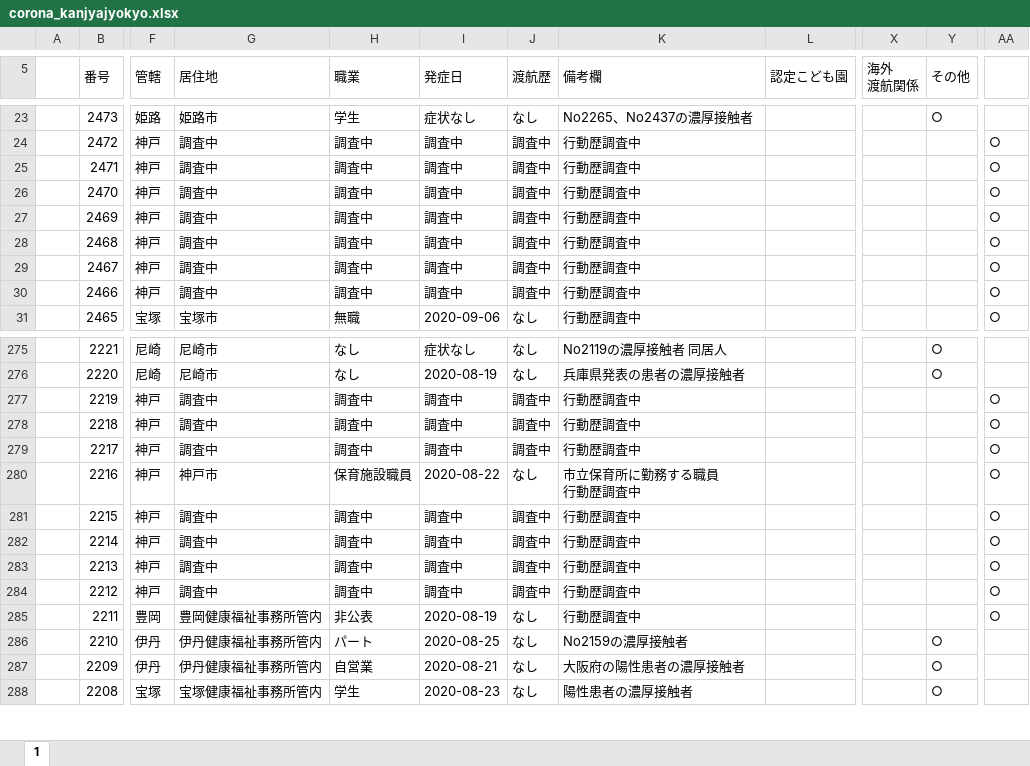
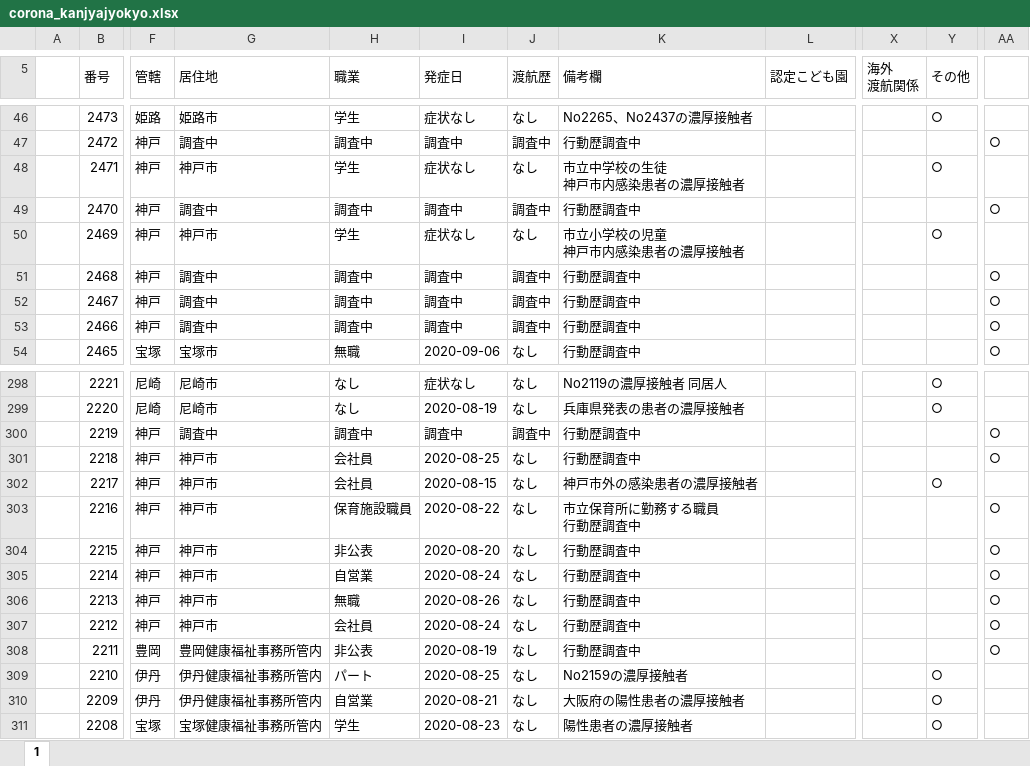
Before and after one commit to imabari/hyougo-covid19, an Excel workbook: corona_kanjyajyokyo.xlsx, sheet 1, drawn as a sheet; only a part is shown, gaps mark what is left out; values as stored, in another font and other column widths than the file's, no cell formats; charts and pictures and conditional formats not drawn; addresses are those after the commit; ↵ is a line break in a cell; the diff covers the shown part only; the diff names each change by its address in the sheet, - before the commit and + after, or states it on an @@ line.

```diff
--- a/corona_kanjyajyokyo.xlsx (sheet 1)
+++ b/corona_kanjyajyokyo.xlsx (sheet 1)
-G48 (居住地): 調査中
+G48 (居住地): 神戸市
-H48 (職業): 調査中
+H48 (職業): 学生
-I48 (発症日): 調査中
+I48 (発症日): 症状なし
-J48 (渡航歴): 調査中
+J48 (渡航歴): なし
-K48 (備考欄): 行動歴調査中
+K48 (備考欄): 市立中学校の生徒 ↵ 神戸市内感染患者の濃厚接触者
-Y48 (その他): (empty)
+Y48 (その他): ○
-AA48: ○
+AA48: (empty)
-G50 (居住地): 調査中
+G50 (居住地): 神戸市
-H50 (職業): 調査中
+H50 (職業): 学生
-I50 (発症日): 調査中
+I50 (発症日): 症状なし
-J50 (渡航歴): 調査中
+J50 (渡航歴): なし
-K50 (備考欄): 行動歴調査中
+K50 (備考欄): 市立小学校の児童 ↵ 神戸市内感染患者の濃厚接触者
-Y50 (その他): (empty)
+Y50 (その他): ○
-AA50: ○
+AA50: (empty)
-G301:G302 (居住地): 調査中
+G301:G302 (居住地): 神戸市
-H301:H302 (職業): 調査中
+H301:H302 (職業): 会社員
-I301 (発症日): 調査中
+I301 (発症日): 2020-08-25
-J301:J302 (渡航歴): 調査中
+J301:J302 (渡航歴): なし
-I302 (発症日): 調査中
+I302 (発症日): 2020-08-15
-K302 (備考欄): 行動歴調査中
+K302 (備考欄): 神戸市外の感染患者の濃厚接触者
-Y302 (その他): (empty)
+Y302 (その他): ○
-AA302: ○
+AA302: (empty)
-G304:G307 (居住地): 調査中
+G304:G307 (居住地): 神戸市
-H304 (職業): 調査中
+H304 (職業): 非公表
-I304 (発症日): 調査中
+I304 (発症日): 2020-08-20
-J304:J307 (渡航歴): 調査中
+J304:J307 (渡航歴): なし
-H305 (職業): 調査中
+H305 (職業): 自営業
-I305 (発症日): 調査中
+I305 (発症日): 2020-08-24
-H306 (職業): 調査中
+H306 (職業): 無職
-I306 (発症日): 調査中
+I306 (発症日): 2020-08-26
-H307 (職業): 調査中
+H307 (職業): 会社員
-I307 (発症日): 調査中
+I307 (発症日): 2020-08-24
```
Also changed, not shown: 24 added rows and 18 edited cells elsewhere in this sheet, cell formats, formulas that keep their value, charts or pictures, daily_kanja.xlsx, 3 other files.
